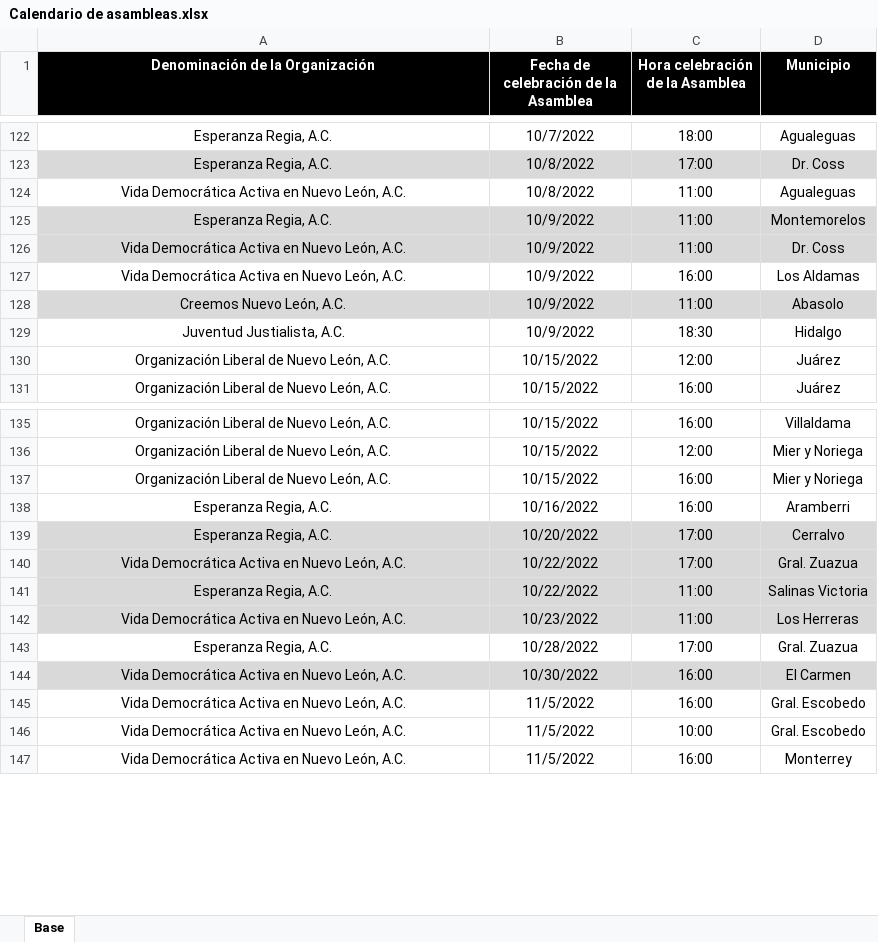
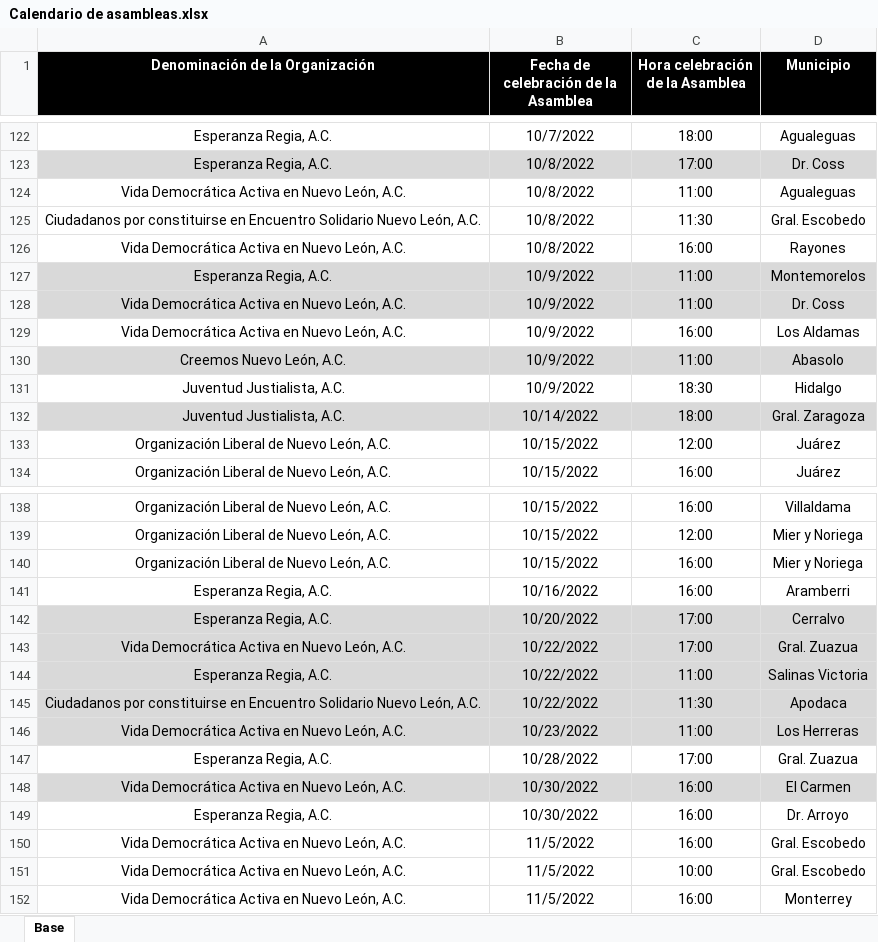
Before and after one commit to RitoCruz12/CalendarioDeAsambleas, an Excel workbook: Calendario de asambleas.xlsx, sheet Base, drawn as a sheet; only a part is shown, gaps mark what is left out; values as stored, in another font and other column widths than the file's, no borders; conditional formats not drawn; the diff names each change by its address in the sheet, - before the commit and + after, or states it on an @@ line.

Commit message:
assembly update 48

```diff
--- a/Calendario de asambleas.xlsx (sheet Base)
+++ b/Calendario de asambleas.xlsx (sheet Base)
+row 125: Ciudadanos por constituirse en Encuentro Solidario Nuevo León, A.C. | 10/8/2022 | 11:30 | Gral. Escobedo
+row 126: Vida Democrática Activa en Nuevo León, A.C. | 10/8/2022 | 16:00 | Rayones
+row 132: Juventud Justialista, A.C. | 10/14/2022 | 18:00 | Gral. Zaragoza
+row 145: Ciudadanos por constituirse en Encuentro Solidario Nuevo León, A.C. | 10/22/2022 | 11:30 | Apodaca
+row 149: Esperanza Regia, A.C. | 10/30/2022 | 16:00 | Dr. Arroyo
```
